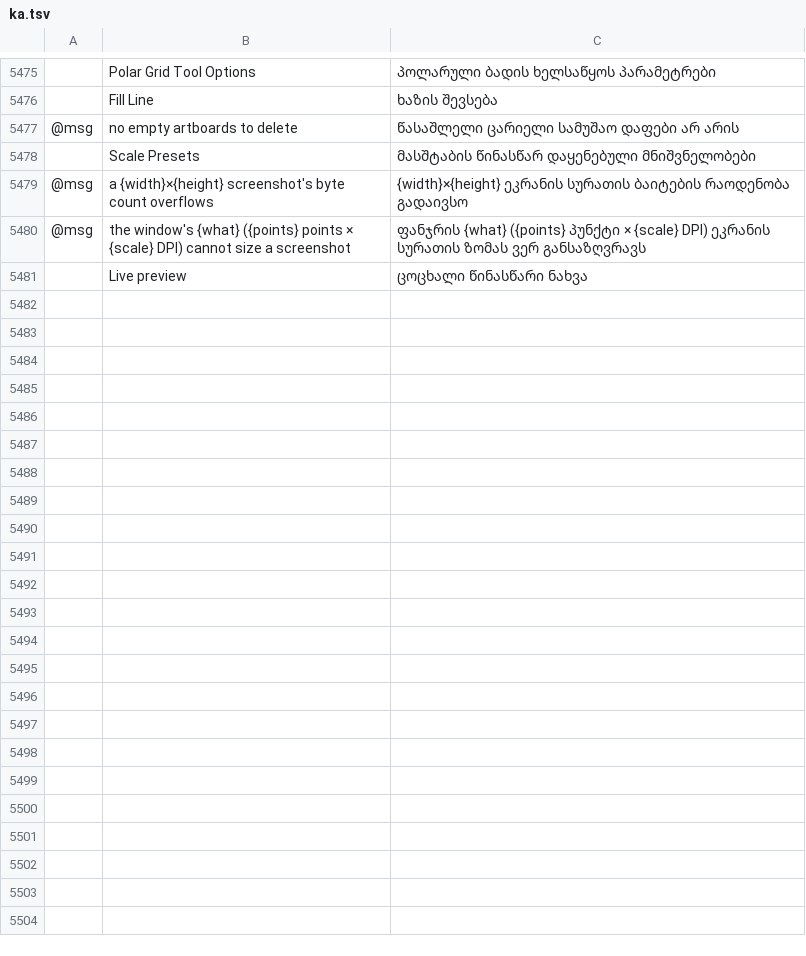
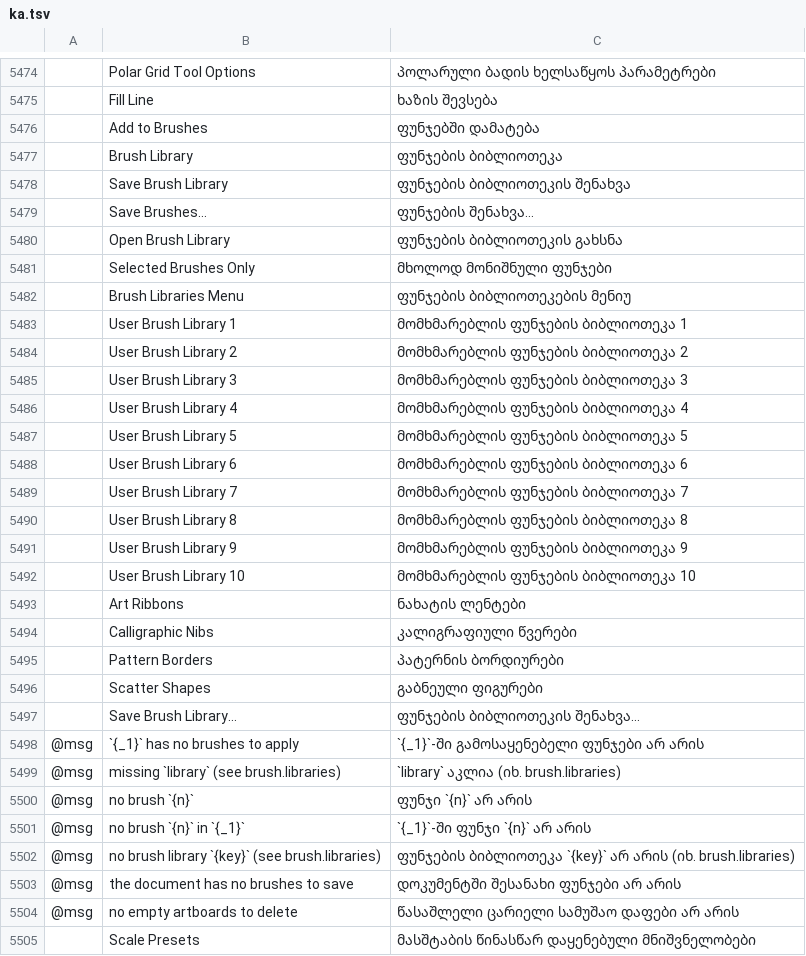
Before and after one commit to 0x-fork/vectorcraft, a TSV file: crates/ui-egui/src/i18n/ka.tsv, drawn as a sheet; only a part is shown, gaps mark what is left out; the shorter side is filled out with more unchanged rows; the diff covers the shown part only; the diff names each change by its address in the sheet, - before the commit and + after, or states it on an @@ line.

Commit message:
Brushes: Window › Brush Libraries opens brush libraries whose brushes click or drag into the document's Brushes
Squashed from #4020 onto main.

```diff
--- a/crates/ui-egui/src/i18n/ka.tsv
+++ b/crates/ui-egui/src/i18n/ka.tsv
+row 5476:  | Add to Brushes | ფუნჯებში დამატება
+row 5477:  | Brush Library | ფუნჯების ბიბლიოთეკა
+row 5478:  | Save Brush Library | ფუნჯების ბიბლიოთეკის შენახვა
+row 5479:  | Save Brushes… | ფუნჯების შენახვა…
+row 5480:  | Open Brush Library | ფუნჯების ბიბლიოთეკის გახსნა
+row 5481:  | Selected Brushes Only | მხოლოდ მონიშნული ფუნჯები
+row 5482:  | Brush Libraries Menu | ფუნჯების ბიბლიოთეკების მენიუ
+row 5483:  | User Brush Library 1 | მომხმარებლის ფუნჯების ბიბლიოთეკა 1
+row 5484:  | User Brush Library 2 | მომხმარებლის ფუნჯების ბიბლიოთეკა 2
+row 5485:  | User Brush Library 3 | მომხმარებლის ფუნჯების ბიბლიოთეკა 3
+row 5486:  | User Brush Library 4 | მომხმარებლის ფუნჯების ბიბლიოთეკა 4
+row 5487:  | User Brush Library 5 | მომხმარებლის ფუნჯების ბიბლიოთეკა 5
+row 5488:  | User Brush Library 6 | მომხმარებლის ფუნჯების ბიბლიოთეკა 6
+row 5489:  | User Brush Library 7 | მომხმარებლის ფუნჯების ბიბლიოთეკა 7
+row 5490:  | User Brush Library 8 | მომხმარებლის ფუნჯების ბიბლიოთეკა 8
+row 5491:  | User Brush Library 9 | მომხმარებლის ფუნჯების ბიბლიოთეკა 9
+row 5492:  | User Brush Library 10 | მომხმარებლის ფუნჯების ბიბლიოთეკა 10
+row 5493:  | Art Ribbons | ნახატის ლენტები
+row 5494:  | Calligraphic Nibs | კალიგრაფიული წვერები
+row 5495:  | Pattern Borders | პატერნის ბორდიურები
+row 5496:  | Scatter Shapes | გაბნეული ფიგურები
+row 5497:  | Save Brush Library… | ფუნჯების ბიბლიოთეკის შენახვა…
+row 5498: @msg | `{_1}` has no brushes to apply | `{_1}`-ში გამოსაყენებელი ფუნჯები არ არის
+row 5499: @msg | missing `library` (see brush.libraries) | `library` აკლია (იხ. brush.libraries)
+row 5500: @msg | no brush `{n}` | ფუნჯი `{n}` არ არის
+row 5501: @msg | no brush `{n}` in `{_1}` | `{_1}`-ში ფუნჯი `{n}` არ არის
+row 5502: @msg | no brush library `{key}` (see brush.libraries) | ფუნჯების ბიბლიოთეკა `{key}` არ არის (იხ. brush.libraries)
+row 5503: @msg | the document has no brushes to save | დოკუმენტში შესანახი ფუნჯები არ არის
```
Also changed, not shown: 1 removed row elsewhere in this file, crates/ui-egui/src/i18n/el.tsv, crates/ui-egui/src/i18n/ja.tsv, 53 other files.
